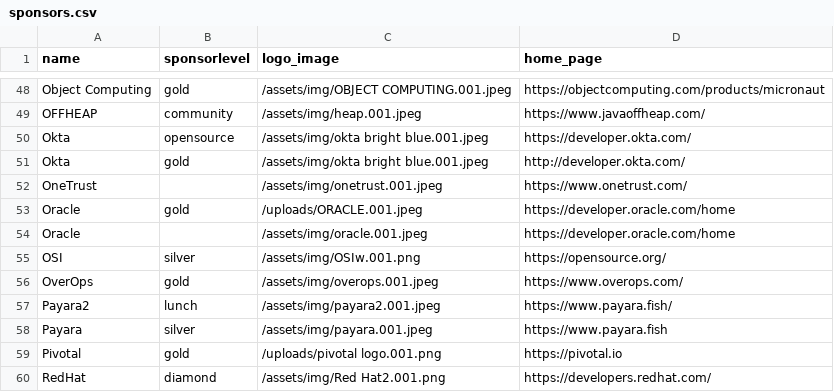
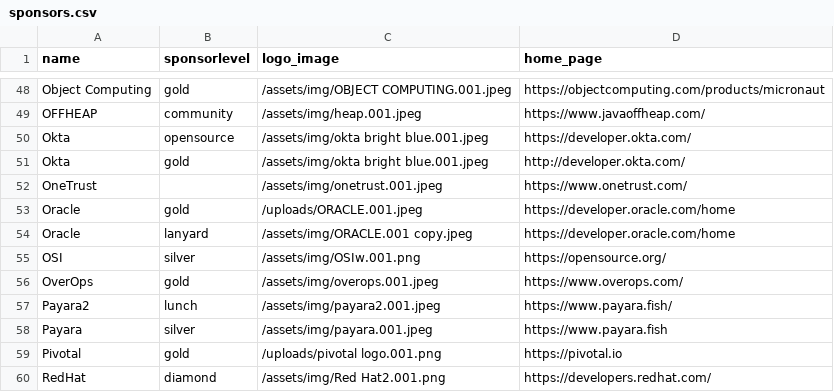
Before and after one commit to devnexus/devnexus-site, a CSV file: _data/sponsors.csv, drawn as a sheet; only a part is shown, gaps mark what is left out.

Commit message:
Updated '_data/sponsors.csv' via CloudCannon

```diff
--- a/_data/sponsors.csv
+++ b/_data/sponsors.csv
@@ -53,3 +53,3 @@ OneTrust,,/assets/img/onetrust.001.jpeg,https://www.onetrust.com/
 Oracle,gold,/uploads/ORACLE.001.jpeg,https://developer.oracle.com/home
-Oracle,,/assets/img/oracle.001.jpeg,https://developer.oracle.com/home
+Oracle,lanyard,/assets/img/ORACLE.001 copy.jpeg,https://developer.oracle.com/home
 OSI,silver,/assets/img/OSIw.001.png,https://opensource.org/
```
